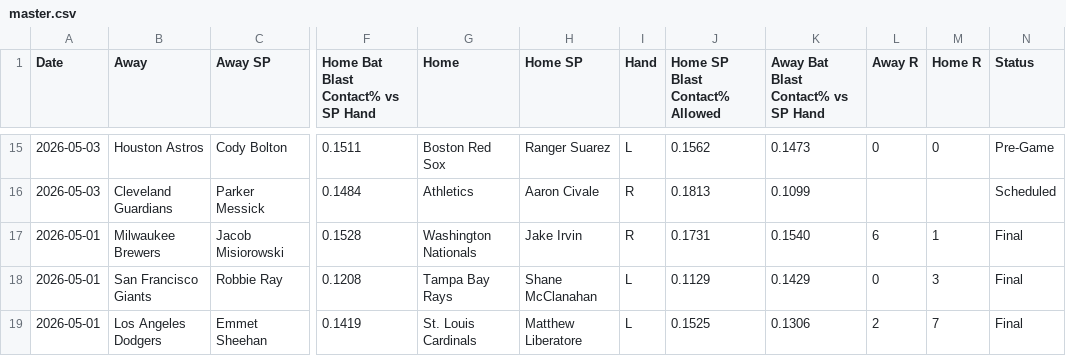
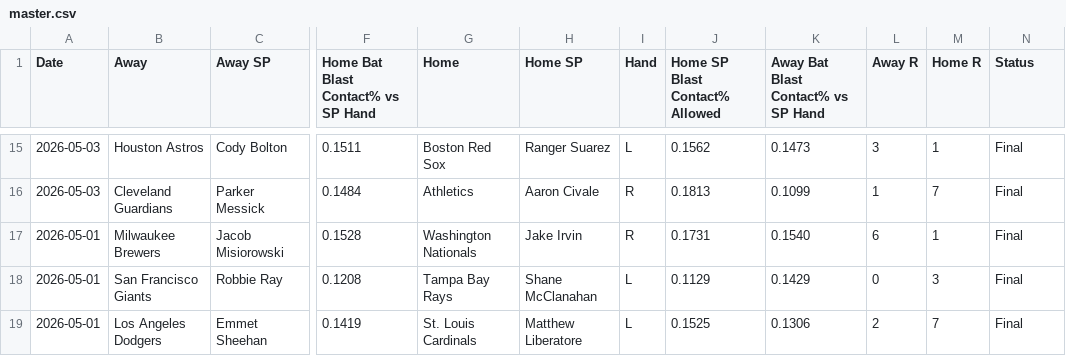
Before and after one commit to furuq2/blast-contact, a CSV file: data/master.csv, drawn as a sheet; only a part is shown, gaps mark what is left out; the diff covers the shown part only; the diff names each change by its address in the sheet, - before the commit and + after, or states it on an @@ line.

```diff
--- a/data/master.csv
+++ b/data/master.csv
-L15 (Away R): 0
+L15 (Away R): 3
-M15 (Home R): 0
+M15 (Home R): 1
-N15 (Status): Pre-Game
+N15 (Status): Final
-L16 (Away R): (empty)
+L16 (Away R): 1
-M16 (Home R): (empty)
+M16 (Home R): 7
-N16 (Status): Scheduled
+N16 (Status): Final
```
Also changed, not shown: 38 edited cells elsewhere in this file, 1 other file.
